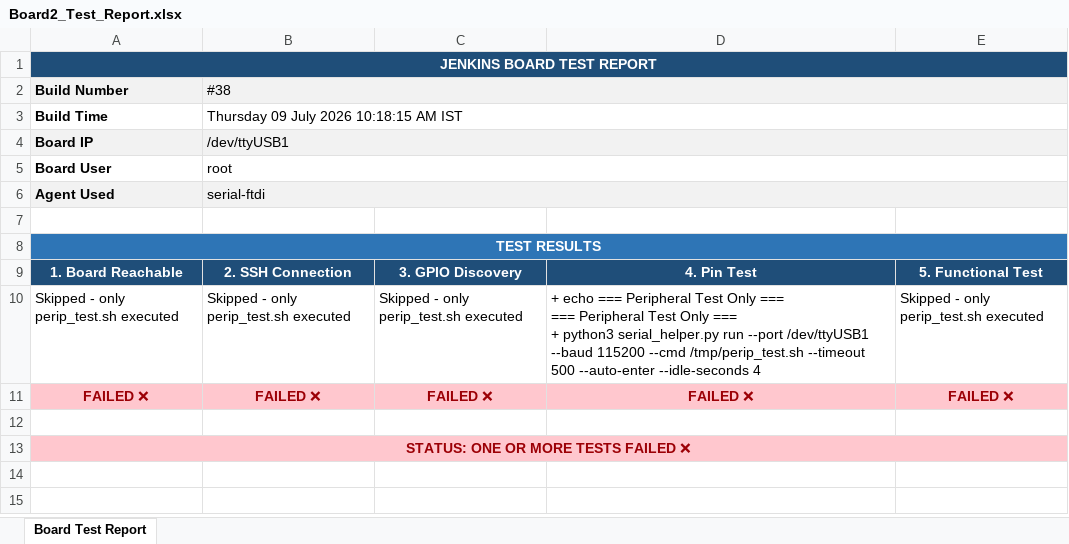
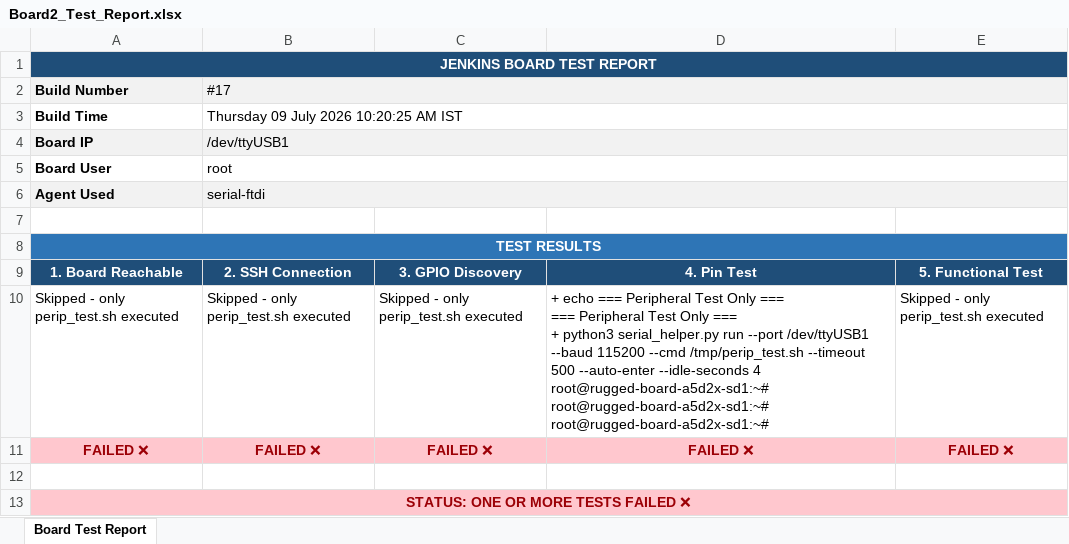
Before and after one commit to Shivaguru-crypto/jenkins-demo, an Excel workbook: test-reports/Board2_Test_Report.xlsx, sheet Board Test Report, drawn as a sheet; values as stored, in another font and other column widths than the file's, no borders; ↵ is a line break in a cell; the diff names each change by its address in the sheet, - before the commit and + after, or states it on an @@ line.

```diff
--- a/test-reports/Board2_Test_Report.xlsx (sheet Board Test Report)
+++ b/test-reports/Board2_Test_Report.xlsx (sheet Board Test Report)
-B2: #38
+B2: #17
-B3 (#17): Thursday 09 July 2026 10:18:15 AM IST
+B3 (#17): Thursday 09 July 2026 10:20:25 AM IST
-D10: …--idle-seconds 4
+D10: …--idle-seconds 4 ↵ root@rugged-board-a5d2x-sd1:~# ↵ root@rugged-board-a5d2x-sd1:~# ↵ root@rugged-board-a5d2x-sd1:~#
```
Also changed, not shown: test-reports/Board1_Test_Report.xlsx.
